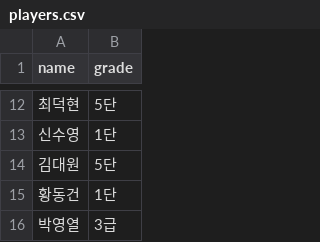
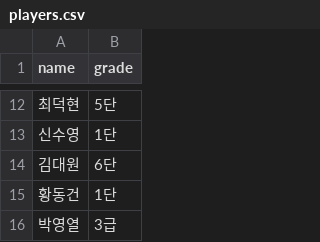
Before and after one commit to se0007se0007-dotcom/ranking_app, a CSV file: players.csv, drawn as a sheet; only a part is shown, gaps mark what is left out.

Commit message:
data: update players.csv

```diff
--- a/players.csv
+++ b/players.csv
@@ -13,3 +13,3 @@ name,grade
 신수영,1단
-김대원,5단
+김대원,6단
 황동건,1단
```
